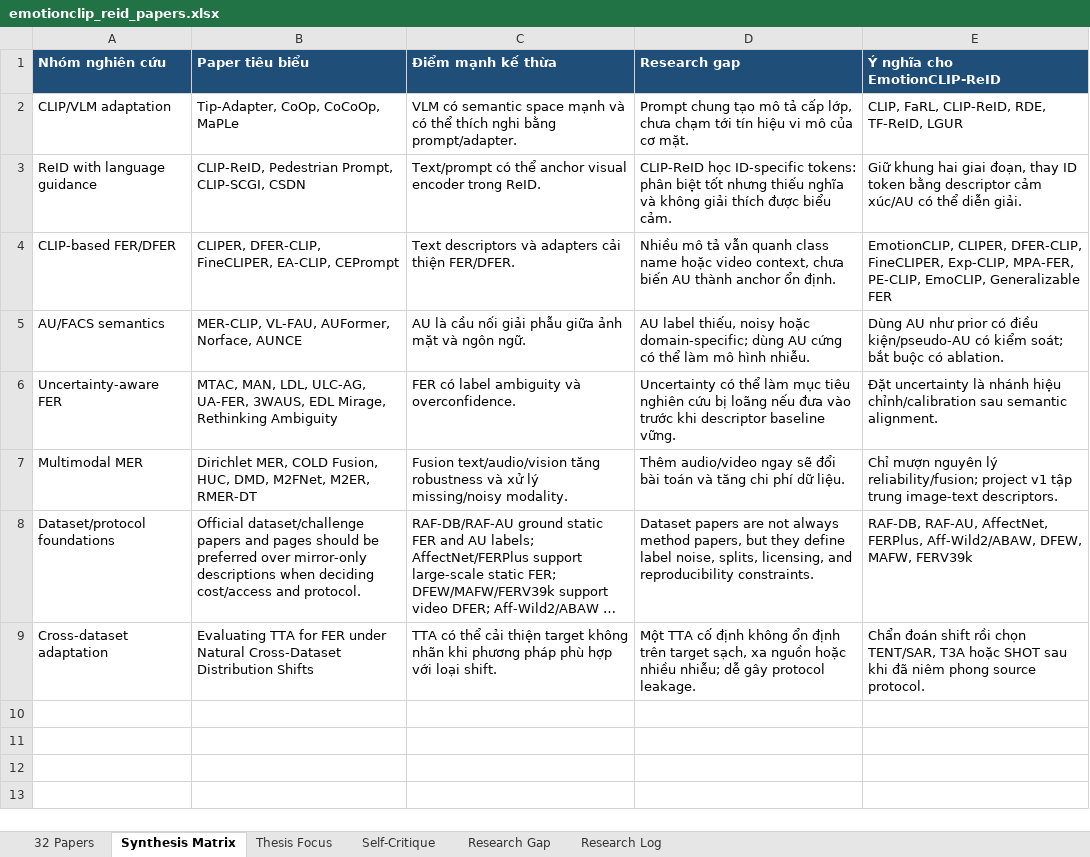
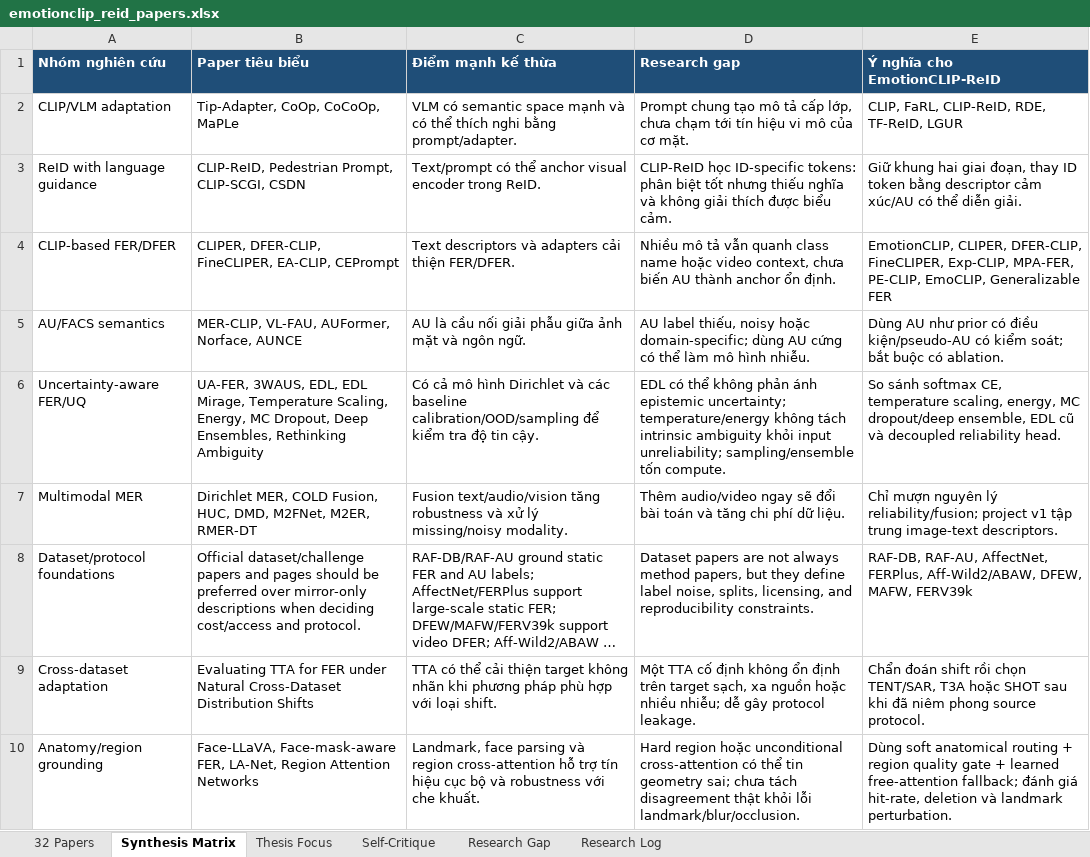
Before and after one commit to haulth/EmotionCLIP-ReID, an Excel workbook: docs/research_review/emotionclip_reid_papers.xlsx, sheet Synthesis Matrix, drawn as a sheet; long unchanged cells end in …; values as stored, in another font and other column widths than the file's, no borders; removed rows and columns are numbered as before the commit, all else as after; the diff names each change by its address in the sheet, - before the commit and + after, or states it on an @@ line.

Commit message:
update logic landmark

```diff
--- a/docs/research_review/emotionclip_reid_papers.xlsx (sheet Synthesis Matrix)
+++ b/docs/research_review/emotionclip_reid_papers.xlsx (sheet Synthesis Matrix)
-row 6: Uncertainty-aware FER | MTAC, MAN, LDL, ULC-AG, UA-FER, 3WAUS, EDL Mirage, Rethinking Ambiguity | FER có label ambiguity và overconfidence. | Uncertainty có thể làm mục tiêu nghiên cứu bị loãng nếu đưa vào trước khi descriptor baseline vững. | Đặt uncertainty là nhánh hiệu chỉnh/calibration sau semantic alignment.
+row 6: Uncertainty-aware FER/UQ | UA-FER, 3WAUS, EDL, EDL Mirage, Temperature Scaling, Energy, MC Dropout, Deep Ensembles, Rethinking Ambiguity | Có cả mô hình Dirichlet và các baseline calibration/OOD/sampling để kiểm tra độ tin cậy. | EDL có thể không phản ánh epistemic uncertainty; temperature/energy không tách intrinsic ambiguity khỏi input unreliability; sampling/ensemble tốn compute. | So sánh softmax CE, temperature scaling, energy, MC dropout/deep ensemble, EDL cũ và decoupled reliability head.
+row 10: Anatomy/region grounding | Face-LLaVA, Face-mask-aware FER, LA-Net, Region Attention Networks | Landmark, face parsing và region cross-attention hỗ trợ tín hiệu cục bộ và robustness với che khuất. | Hard region hoặc unconditional cross-attention có thể tin geometry sai; chưa tách disagreement thật khỏi lỗi landmark/blur/occlusion. | Dùng soft anatomical routing + region quality gate + learned free-attention fallback; đánh giá hit-rate, deletion và landmark perturbation.
```
Also changed, not shown: sheet 32 Papers, sheet Research Log, 54 other files.
